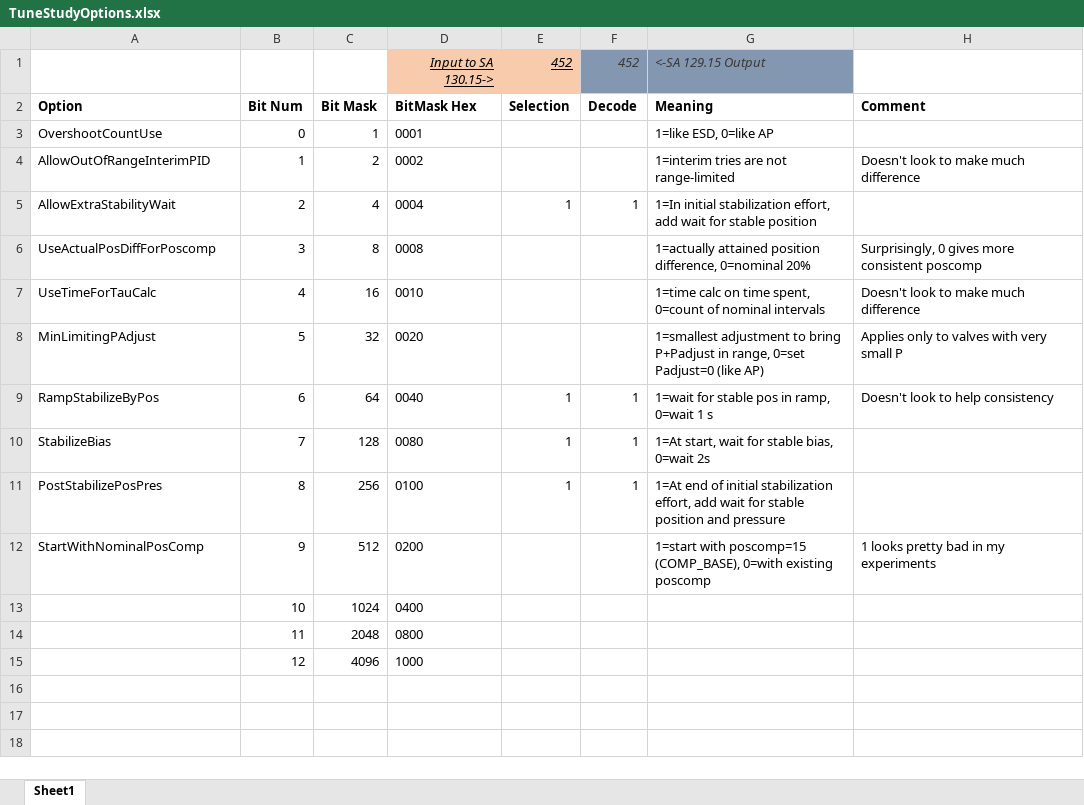
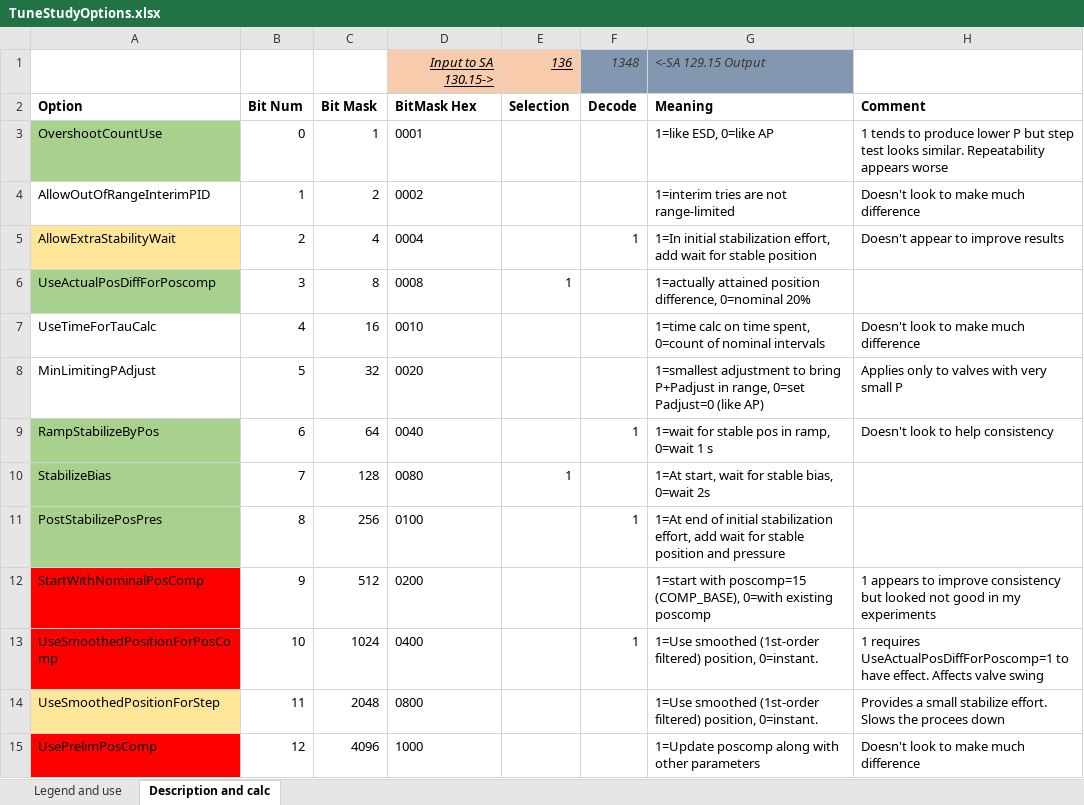
Before and after one commit to UditHaldiya/FW-SVI-FF-Release3, an Excel workbook: FIRMWARE/tasks/control/TuneStudyOptions.xlsx, sheet Description and calc, drawn as a sheet; values as stored, in another font and other column widths than the file's, no borders; removed rows and columns are numbered as before the commit, all else as after; the diff names each change by its address in the sheet, - before the commit and + after, or states it on an @@ line.

Commit message:
Updated the option calc and added description
git-tfs-id: [http://szvptemfou01:8080/tfs/DefaultCollection]$/FW SVI FF Releases/Release3/FIRMWARE;C92077

```diff
--- a/FIRMWARE/tasks/control/TuneStudyOptions.xlsx (sheet Description and calc)
+++ b/FIRMWARE/tasks/control/TuneStudyOptions.xlsx (sheet Description and calc)
-sheet tab: Sheet1
+sheet tab: Description and calc
+sheet tab: Legend and use
-E1 (Selection): 452
+E1 (Selection): 136
-F1 (Decode): 452
+F1 (Decode): 1348
-A3 fill: none
+A3 fill: #A9D18E
-H3 (Comment): (empty)
+H3 (Comment): 1 tends to produce lower P but step test looks similar. Repeatability appears worse
-A5 fill: none
+A5 fill: #FFE699
-E5 (Selection): 1
+E5 (Selection): (empty)
-H5 (Comment): (empty)
+H5 (Comment): Doesn't appear to improve results
-A6 fill: none
+A6 fill: #A9D18E
-E6 (Selection): (empty)
+E6 (Selection): 1
-H6 (Comment): Surprisingly, 0 gives more consistent poscomp
+H6 (Comment): (empty)
-A9:A11 fill: none
+A9:A11 fill: #A9D18E
-E9 (Selection): 1
+E9 (Selection): (empty)
-F10 (Decode): 1
+F10 (Decode): (empty)
-E11 (Selection): 1
+E11 (Selection): (empty)
-A12 fill: none
+A12 fill: #FF0000
-H12 (Comment): 1 looks pretty bad in my…
+H12 (Comment): 1 appears to improve consistency but looked not good in my…
-row 13:  | 10 | 1024 | 0400
-row 14:  | 11 | 2048 | 0800
-row 15:  | 12 | 4096 | 1000
+row 13: UseSmoothedPositionForPosComp | 10 | 1024 | 0400 |  | 1 | 1=Use smoothed (1st-order filtered) position, 0=instant. | 1 requires UseActualPosDiffForPoscomp=1 to have effect. Affects valve swing
+row 14: UseSmoothedPositionForStep | 11 | 2048 | 0800 |  |  | 1=Use smoothed (1st-order filtered) position, 0=instant. | Provides a small stabilize effort. Slows the procees down
+row 15: UsePrelimPosComp | 12 | 4096 | 1000 |  |  | 1=Update poscomp along with other parameters | Doesn't look to make much difference
```
